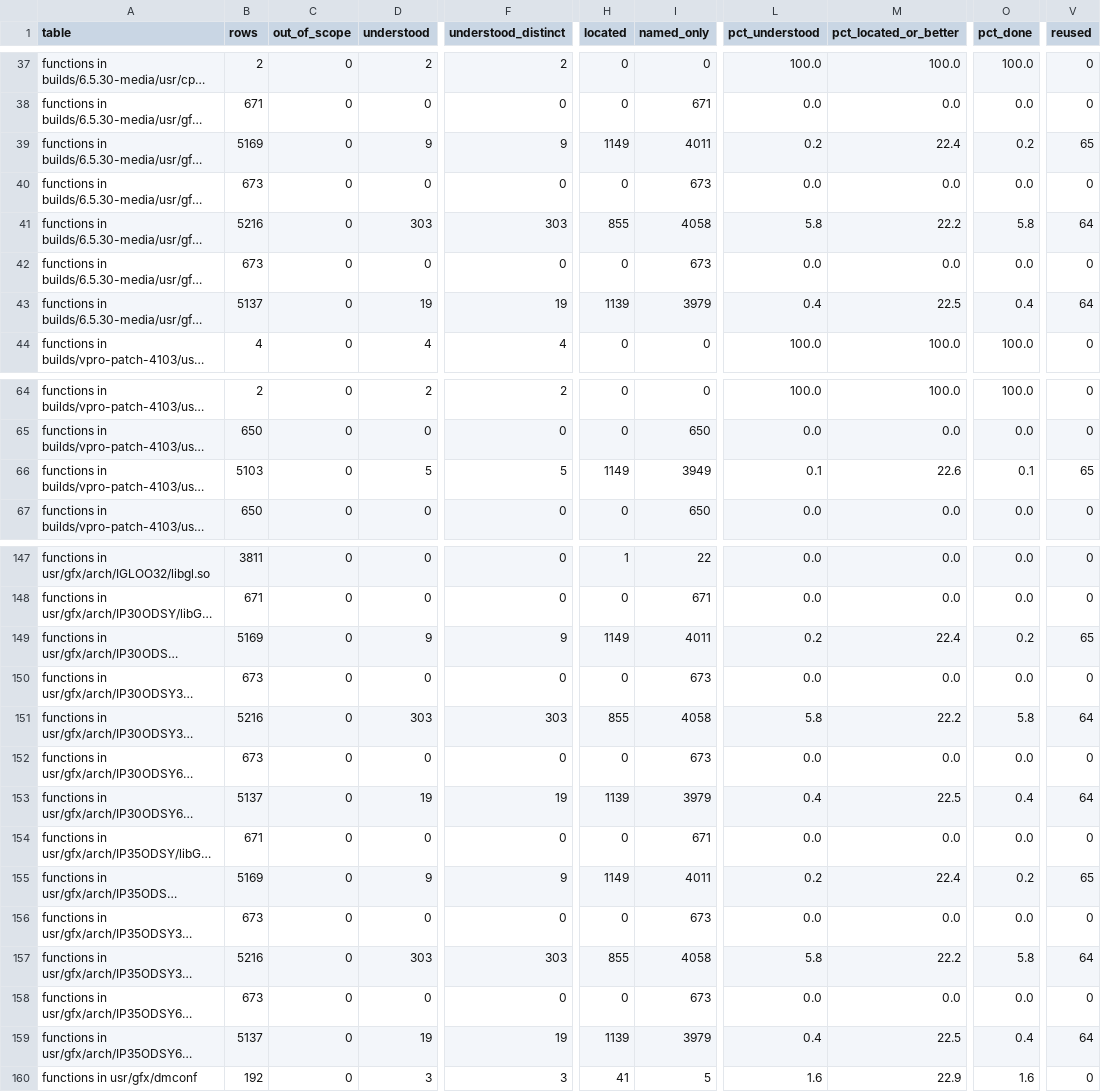
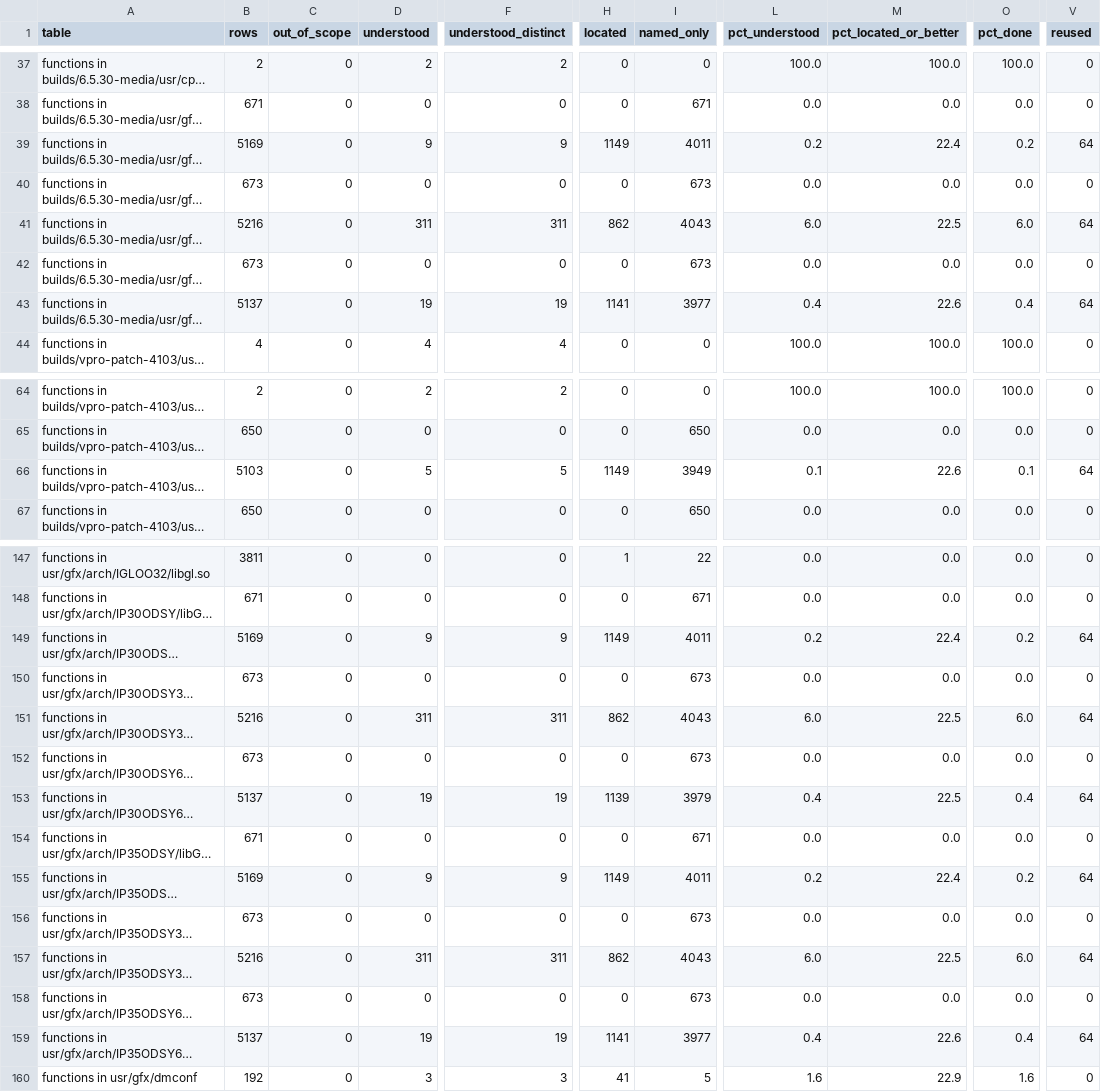
Before and after one commit to jamesbraid/odsy, a TSV file: docs/inventory/summary.tsv, drawn as a sheet; only a part is shown, gaps mark what is left out; long unchanged cells end in …; the diff covers the shown part only; the diff names each change by its address in the sheet, - before the commit and + after, or states it on an @@ line.

Commit message:
inventory: credit a same-named function by an address inside it
A name defined in several compilation units of one binary was rejected
outright: its row was at most named-only whatever documented it,
because a name cannot say which unit an entry means. An address can.
In the N32 Kona libGLcore, ApplyViewport, ApplyScissor, SwapBuffers,
LoseCurrent, MakeCurrent, CopyVertex and EramAlloc have entries that
cite each routine's own address and still could not be credited.

The row stands for the lowest definition, so an entry now credits it
when it writes an absolute address inside that function. An entry that
names the function without such an address still earns at most
named-only. Names that share one address stay rejected.

```diff
--- a/docs/inventory/summary.tsv
+++ b/docs/inventory/summary.tsv
-V39 (reused): 65
+V39 (reused): 64
-D41 (understood): 303
+D41 (understood): 311
-F41 (understood_distinct): 303
+F41 (understood_distinct): 311
-H41 (located): 855
+H41 (located): 862
-I41 (named_only): 4058
+I41 (named_only): 4043
-L41 (pct_understood): 5.8
+L41 (pct_understood): 6.0
-M41 (pct_located_or_better): 22.2
+M41 (pct_located_or_better): 22.5
-O41 (pct_done): 5.8
+O41 (pct_done): 6.0
-H43 (located): 1139
+H43 (located): 1141
-I43 (named_only): 3979
+I43 (named_only): 3977
-M43 (pct_located_or_better): 22.5
+M43 (pct_located_or_better): 22.6
-V66 (reused): 65
+V66 (reused): 64
-V149 (reused): 65
+V149 (reused): 64
-D151 (understood): 303
+D151 (understood): 311
-F151 (understood_distinct): 303
+F151 (understood_distinct): 311
-H151 (located): 855
+H151 (located): 862
-I151 (named_only): 4058
+I151 (named_only): 4043
-L151 (pct_understood): 5.8
+L151 (pct_understood): 6.0
-M151 (pct_located_or_better): 22.2
+M151 (pct_located_or_better): 22.5
-O151 (pct_done): 5.8
+O151 (pct_done): 6.0
-V155 (reused): 65
+V155 (reused): 64
-D157 (understood): 303
+D157 (understood): 311
-F157 (understood_distinct): 303
+F157 (understood_distinct): 311
-H157 (located): 855
+H157 (located): 862
-I157 (named_only): 4058
+I157 (named_only): 4043
-L157 (pct_understood): 5.8
+L157 (pct_understood): 6.0
-M157 (pct_located_or_better): 22.2
+M157 (pct_located_or_better): 22.5
-O157 (pct_done): 5.8
+O157 (pct_done): 6.0
-H159 (located): 1139
+H159 (located): 1141
-I159 (named_only): 3979
+I159 (named_only): 3977
-M159 (pct_located_or_better): 22.5
+M159 (pct_located_or_better): 22.6
```
Also changed, not shown: 11 edited cells elsewhere in this file, 5 other files.
